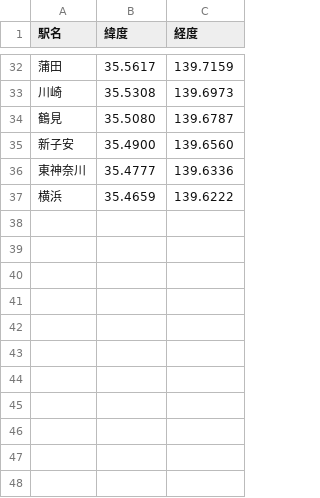
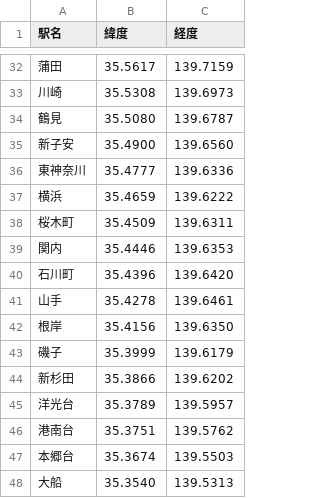
Before and after one commit to akauntot040-web/Train-and-bus-data, a CSV file: keihin_tohoku_kaisoku.csv, drawn as a sheet; only a part is shown, gaps mark what is left out.

Commit message:
Add files via upload

```diff
--- a/keihin_tohoku_kaisoku.csv
+++ b/keihin_tohoku_kaisoku.csv
@@ -37 +37,12 @@
 横浜,35.4659,139.6222
+桜木町,35.4509,139.6311
+関内,35.4446,139.6353
+石川町,35.4396,139.6420
+山手,35.4278,139.6461
+根岸,35.4156,139.6350
+磯子,35.3999,139.6179
+新杉田,35.3866,139.6202
+洋光台,35.3789,139.5957
+港南台,35.3751,139.5762
+本郷台,35.3674,139.5503
+大船,35.3540,139.5313
```
